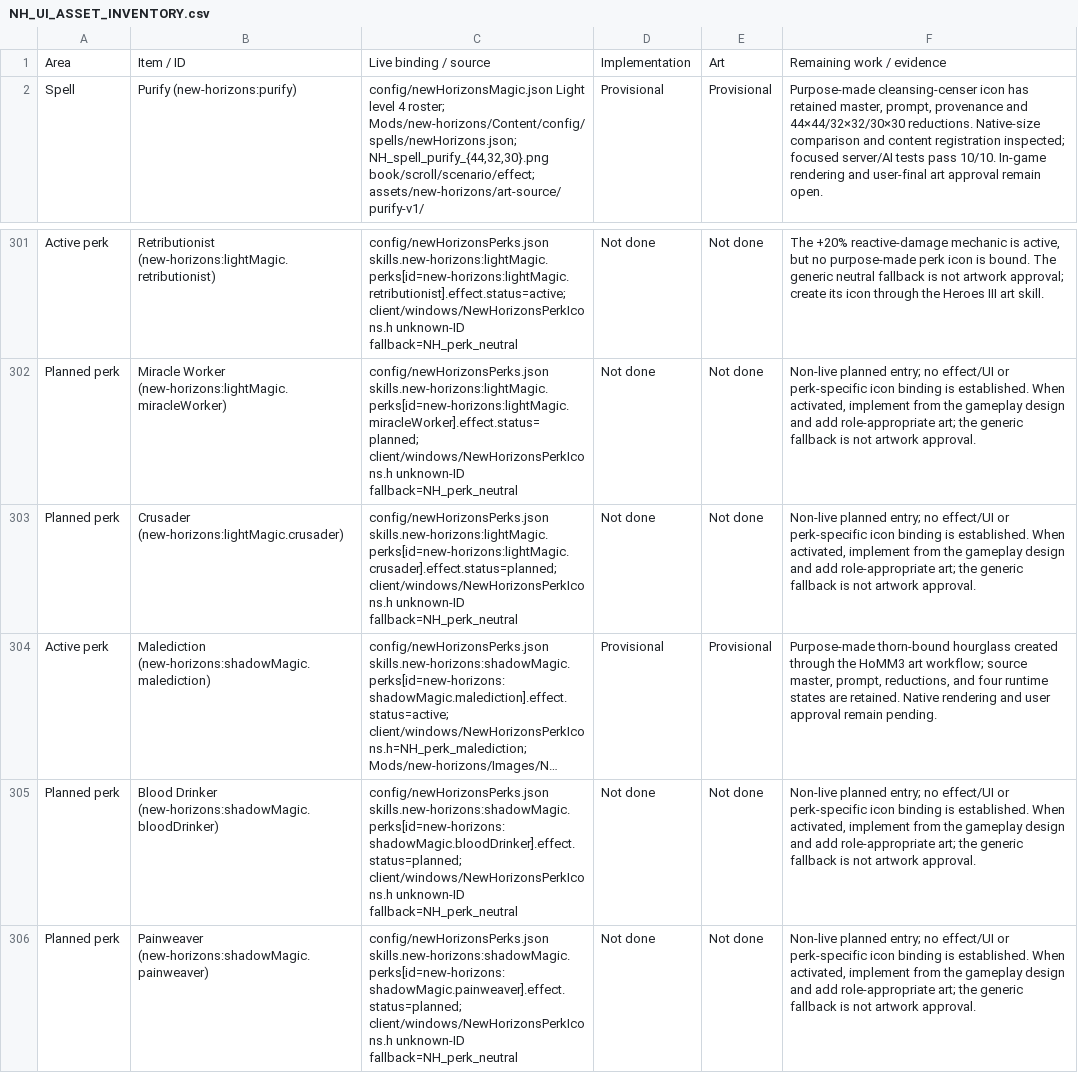
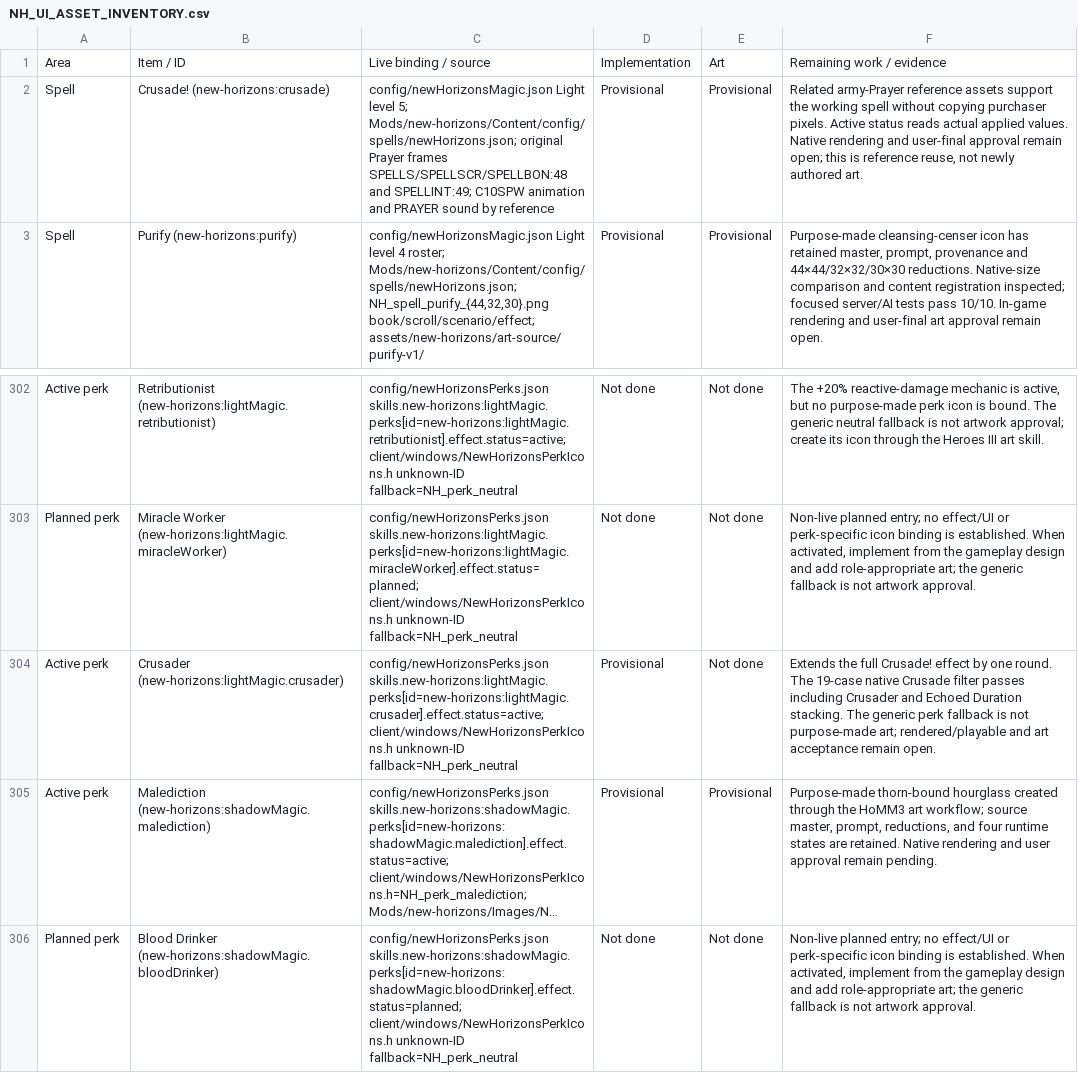
Before and after one commit to thegandalf196/vcmi, a CSV file: docs/NH_UI_ASSET_INVENTORY.csv, drawn as a sheet; only a part is shown, gaps mark what is left out; the shorter side is filled out with more unchanged rows; long unchanged cells end in …; addresses are those after the commit; the diff names each change by its address in the sheet, - before the commit and + after, or states it on an @@ line.

Commit message:
Implement Crusade army empowerment and Crusader

```diff
--- a/docs/NH_UI_ASSET_INVENTORY.csv
+++ b/docs/NH_UI_ASSET_INVENTORY.csv
+row 2: Spell | Crusade! (new-horizons:crusade) | config/newHorizonsMagic.json Light level 5; Mods/new-horizons/Content/config/spells/newHorizons.json; original Prayer frames SPELLS/SPELLSCR/SPELLBON:48 and SPELLINT:49; C10SPW animation and PRAYER sound by reference | Provisional | Provisional | Related army-Prayer reference assets support the working spell without copying purchaser pixels. Active status reads actual applied values. Native rendering and user-final approval remain open; this is reference reuse, not newly authored art.
-A304: Planned perk
+A304: Active perk
-C304: config/newHorizonsPerks.json skills.new-horizons:lightMagic.perks[id=new-horizons:lightMagic.crusader].effect.status=planned; client/windows/NewHorizonsPerkIcons.h unknown-ID…
+C304: config/newHorizonsPerks.json skills.new-horizons:lightMagic.perks[id=new-horizons:lightMagic.crusader].effect.status=active; client/windows/NewHorizonsPerkIcons.h unknown-ID…
-D304: Not done
+D304: Provisional
-F304: Non-live planned entry; no effect/UI or perk-specific icon binding is established. When activated, implement from the gameplay design and add role-appropriate art; the generic fallback is not artwork approval.
+F304: Extends the full Crusade! effect by one round. The 19-case native Crusade filter passes including Crusader and Echoed Duration stacking. The generic perk fallback is not purpose-made art; rendered/playable and art acceptance remain open.
```
Also changed, not shown: 34 other files.
